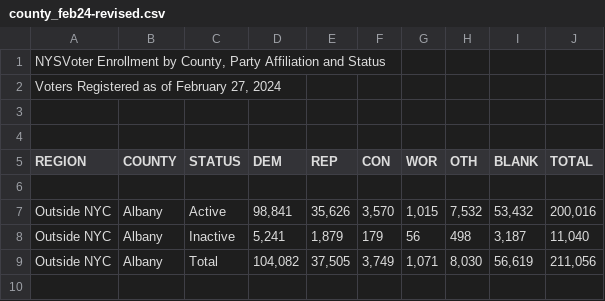
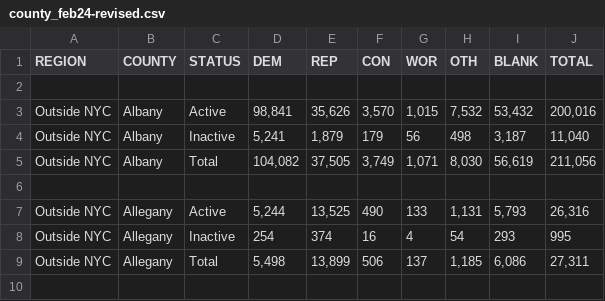
Before and after one commit to jnaval88/DATA607, a CSV file: Proejct 2/DATASET_1/county_feb24-revised.csv, drawn as a sheet; only a part is shown; the shorter side is filled out with more unchanged rows; the diff names each change by its address in the sheet, - before the commit and + after, or states it on an @@ line.

Commit message:
Update county_feb24-revised.csv

```diff
--- a/Proejct 2/DATASET_1/county_feb24-revised.csv
+++ b/Proejct 2/DATASET_1/county_feb24-revised.csv
-row 1: NYSVoter Enrollment by County, Party Affiliation and Status
-row 2: Voters Registered as of February 27, 2024
-row 3: (empty)
-row 4: (empty)
```
